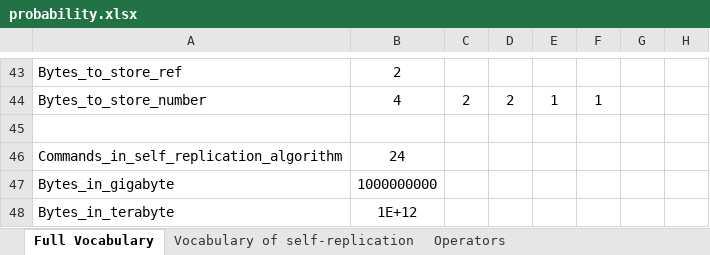
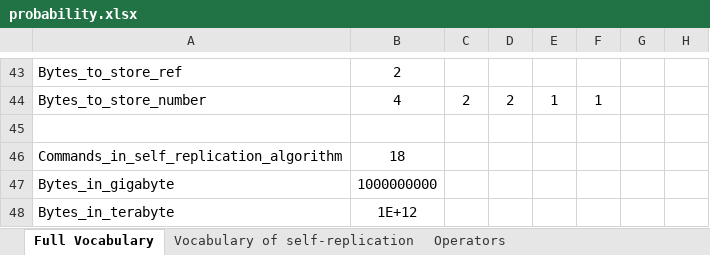
Before and after one commit to r4dx/Whateley, an Excel workbook: docs/probability.xlsx, sheet Full Vocabulary, drawn as a sheet; only a part is shown, gaps mark what is left out; values as stored, in another font and other column widths than the file's, no borders; the diff covers the shown part only; the diff names each change by its address in the sheet, - before the commit and + after, or states it on an @@ line.

```diff
--- a/docs/probability.xlsx (sheet Full Vocabulary)
+++ b/docs/probability.xlsx (sheet Full Vocabulary)
-B46: 24
+B46: 18
```
Also changed, not shown: 8 added rows, 8 removed rows and 14 edited cells elsewhere in this sheet, sheet Vocabulary of self-replication.
